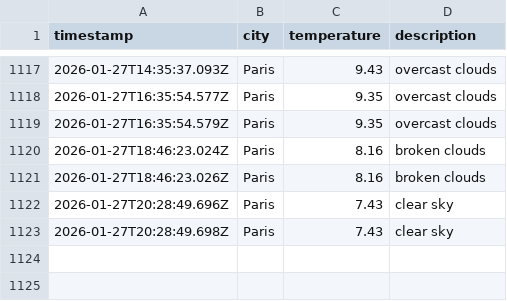
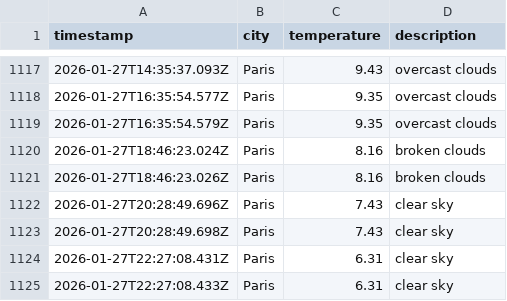
Before and after one commit to alex19heath-ui/Data-Ops-weather-js, a CSV file: data/weather_log.csv, drawn as a sheet; only a part is shown, gaps mark what is left out; the diff names each change by its address in the sheet, - before the commit and + after, or states it on an @@ line.

```diff
--- a/data/weather_log.csv
+++ b/data/weather_log.csv
+row 1124: 2026-01-27T22:27:08.431Z | Paris | 6.31 | clear sky
+row 1125: 2026-01-27T22:27:08.433Z | Paris | 6.31 | clear sky
```
Also changed, not shown: 1 other file.
